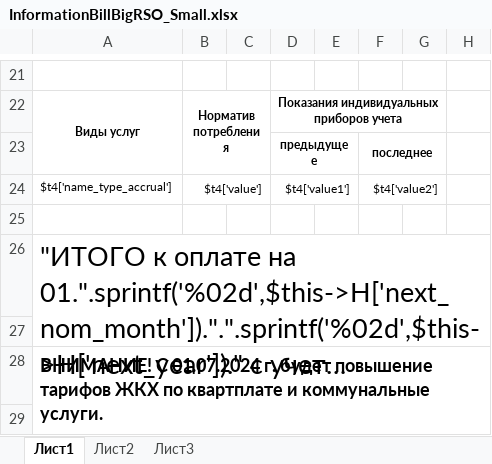
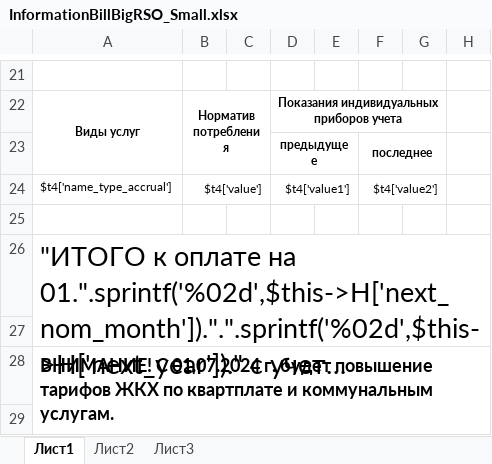
Before and after one commit to ddrsdram/REPORTS, an Excel workbook: Reports/ForPopulation/InformationBillBigRSO_Small/InformationBillBigRSO_Small.xlsx, sheet Лист1, drawn as a sheet; only a part is shown, gaps mark what is left out; long unchanged cells end in …; values as stored, in another font and other column widths than the file's, no borders; the diff names each change by its address in the sheet, - before the commit and + after, or states it on an @@ line.

Commit message:
Разработка Исправление извещения для РСО маленькое 1

```diff
--- a/Reports/ForPopulation/InformationBillBigRSO_Small/InformationBillBigRSO_Small.xlsx (sheet Лист1)
+++ b/Reports/ForPopulation/InformationBillBigRSO_Small/InformationBillBigRSO_Small.xlsx (sheet Лист1)
-A28: …квартплате и коммунальные услуги.
+A28: …квартплате и коммунальным услугам.
```
